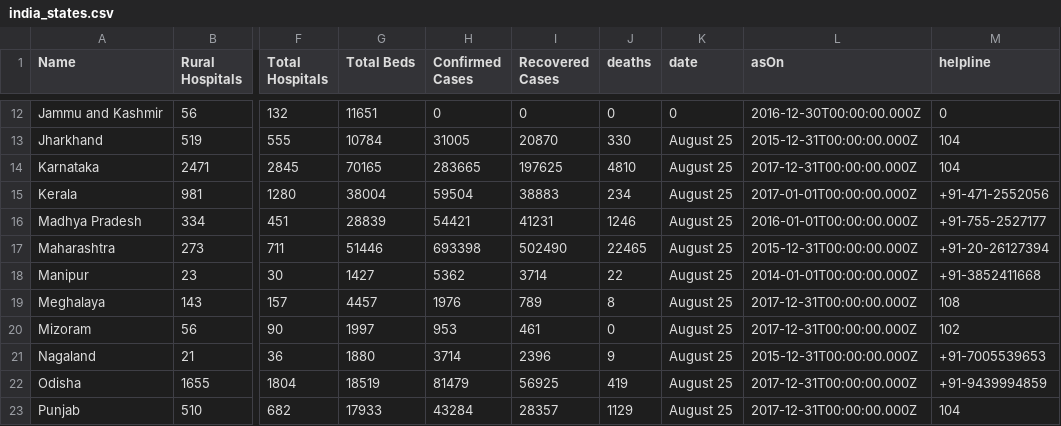
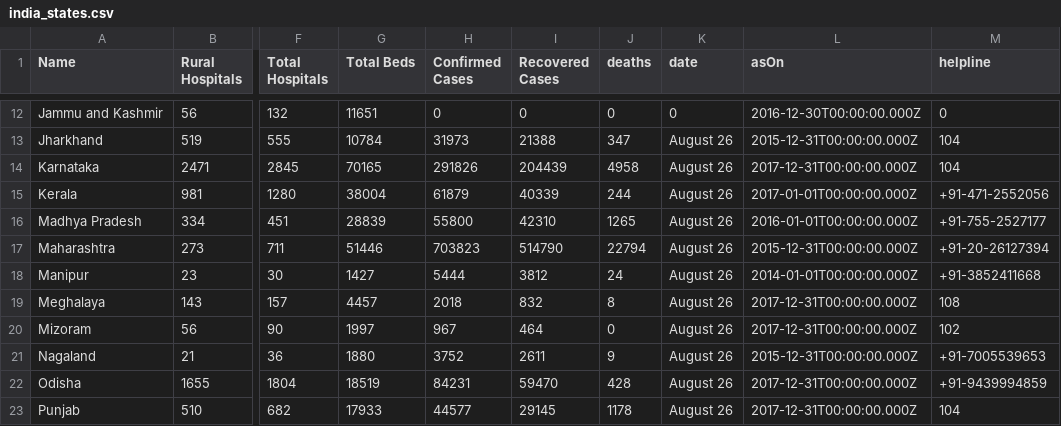
Before and after one commit to OneFourthLabs/CoViD19-Viz, a CSV file: india_states.csv, drawn as a sheet; only a part is shown, gaps mark what is left out; the diff covers the shown part only; the diff names each change by its address in the sheet, - before the commit and + after, or states it on an @@ line.

```diff
--- a/india_states.csv
+++ b/india_states.csv
-H13 (Confirmed Cases): 31005
+H13 (Confirmed Cases): 31973
-I13 (Recovered Cases): 20870
+I13 (Recovered Cases): 21388
-J13 (deaths): 330
+J13 (deaths): 347
-K13:K23 (date): August 25
+K13:K23 (date): August 26
-H14 (Confirmed Cases): 283665
+H14 (Confirmed Cases): 291826
-I14 (Recovered Cases): 197625
+I14 (Recovered Cases): 204439
-J14 (deaths): 4810
+J14 (deaths): 4958
-H15 (Confirmed Cases): 59504
+H15 (Confirmed Cases): 61879
-I15 (Recovered Cases): 38883
+I15 (Recovered Cases): 40339
-J15 (deaths): 234
+J15 (deaths): 244
-H16 (Confirmed Cases): 54421
+H16 (Confirmed Cases): 55800
-I16 (Recovered Cases): 41231
+I16 (Recovered Cases): 42310
-J16 (deaths): 1246
+J16 (deaths): 1265
-H17 (Confirmed Cases): 693398
+H17 (Confirmed Cases): 703823
-I17 (Recovered Cases): 502490
+I17 (Recovered Cases): 514790
-J17 (deaths): 22465
+J17 (deaths): 22794
-H18 (Confirmed Cases): 5362
+H18 (Confirmed Cases): 5444
-I18 (Recovered Cases): 3714
+I18 (Recovered Cases): 3812
-J18 (deaths): 22
+J18 (deaths): 24
-H19 (Confirmed Cases): 1976
+H19 (Confirmed Cases): 2018
-I19 (Recovered Cases): 789
+I19 (Recovered Cases): 832
-H20 (Confirmed Cases): 953
+H20 (Confirmed Cases): 967
-I20 (Recovered Cases): 461
+I20 (Recovered Cases): 464
-H21 (Confirmed Cases): 3714
+H21 (Confirmed Cases): 3752
-I21 (Recovered Cases): 2396
+I21 (Recovered Cases): 2611
-H22 (Confirmed Cases): 81479
+H22 (Confirmed Cases): 84231
-I22 (Recovered Cases): 56925
+I22 (Recovered Cases): 59470
-J22 (deaths): 419
+J22 (deaths): 428
-H23 (Confirmed Cases): 43284
+H23 (Confirmed Cases): 44577
-I23 (Recovered Cases): 28357
+I23 (Recovered Cases): 29145
-J23 (deaths): 1129
+J23 (deaths): 1178
```
Also changed, not shown: 79 edited cells elsewhere in this file, india_states_daily.csv.
